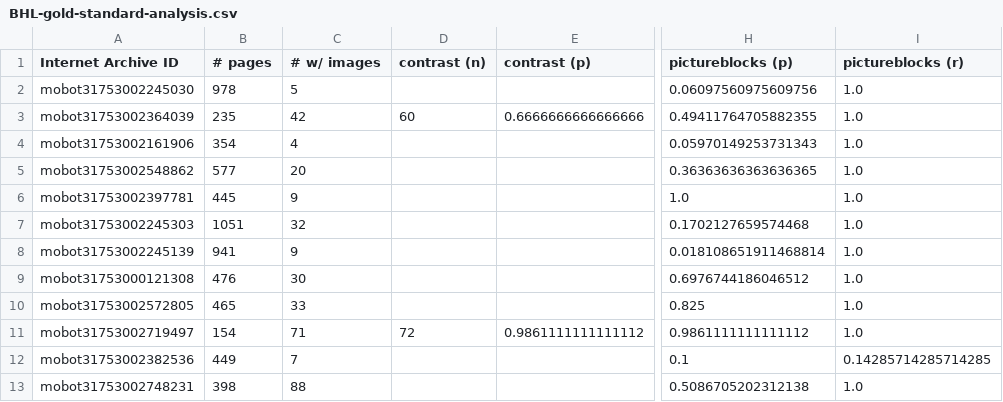
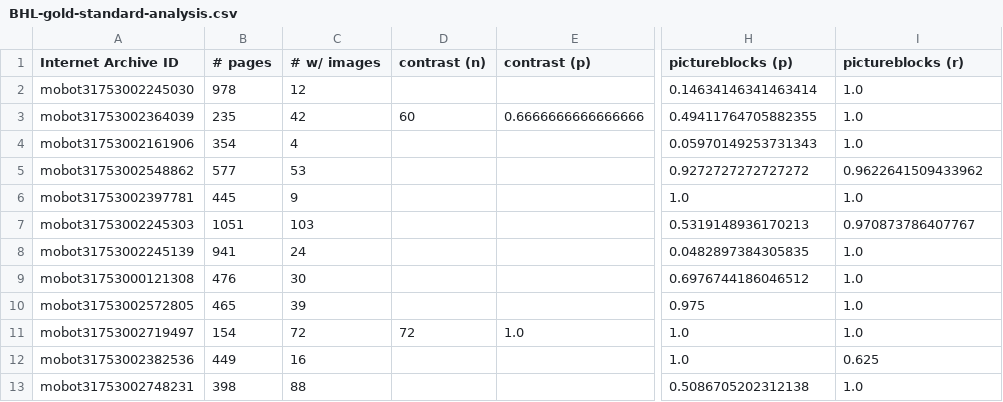
Before and after one commit to IMAmuseum/artoflife, a CSV file: django_proj/output/BHL-gold-standard-analysis.csv, drawn as a sheet; only a part is shown, gaps mark what is left out; the diff names each change by its address in the sheet, - before the commit and + after, or states it on an @@ line.

Commit message:
Updated gold standard analysis and added intersection test

```diff
--- a/django_proj/output/BHL-gold-standard-analysis.csv
+++ b/django_proj/output/BHL-gold-standard-analysis.csv
-C2 (# w/ images): 5
+C2 (# w/ images): 12
-H2 (pictureblocks (p)): 0.06097560975609756
+H2 (pictureblocks (p)): 0.14634146341463414
-C5 (# w/ images): 20
+C5 (# w/ images): 53
-H5 (pictureblocks (p)): 0.36363636363636365
+H5 (pictureblocks (p)): 0.9272727272727272
-I5 (pictureblocks (r)): 1.0
+I5 (pictureblocks (r)): 0.9622641509433962
-C7 (# w/ images): 32
+C7 (# w/ images): 103
-H7 (pictureblocks (p)): 0.1702127659574468
+H7 (pictureblocks (p)): 0.5319148936170213
-I7 (pictureblocks (r)): 1.0
+I7 (pictureblocks (r)): 0.970873786407767
-C8 (# w/ images): 9
+C8 (# w/ images): 24
-H8 (pictureblocks (p)): 0.018108651911468814
+H8 (pictureblocks (p)): 0.0482897384305835
-C10 (# w/ images): 33
+C10 (# w/ images): 39
-H10 (pictureblocks (p)): 0.825
+H10 (pictureblocks (p)): 0.975
-C11 (# w/ images): 71
+C11 (# w/ images): 72
-E11 (contrast (p)): 0.9861111111111112
+E11 (contrast (p)): 1.0
-H11 (pictureblocks (p)): 0.9861111111111112
+H11 (pictureblocks (p)): 1.0
-C12 (# w/ images): 7
+C12 (# w/ images): 16
-H12 (pictureblocks (p)): 0.1
+H12 (pictureblocks (p)): 1.0
-I12 (pictureblocks (r)): 0.14285714285714285
+I12 (pictureblocks (r)): 0.625
```
Also changed, not shown: 7 other files.
